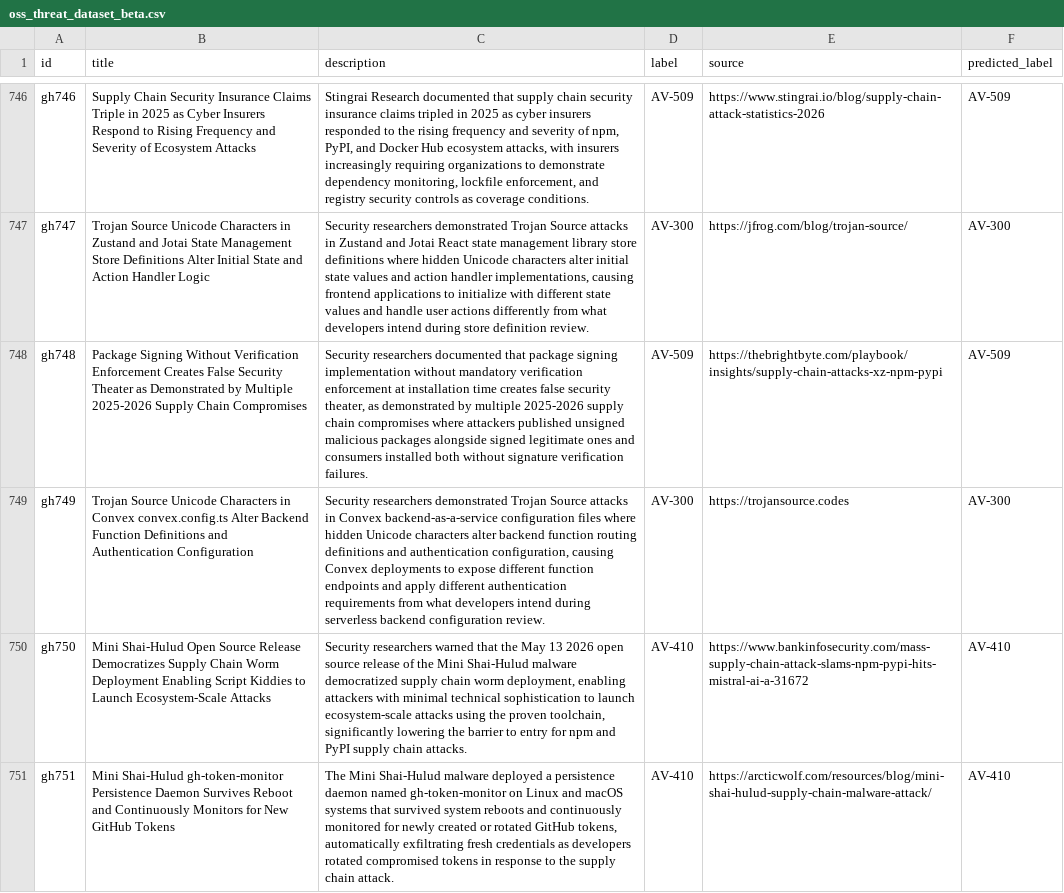
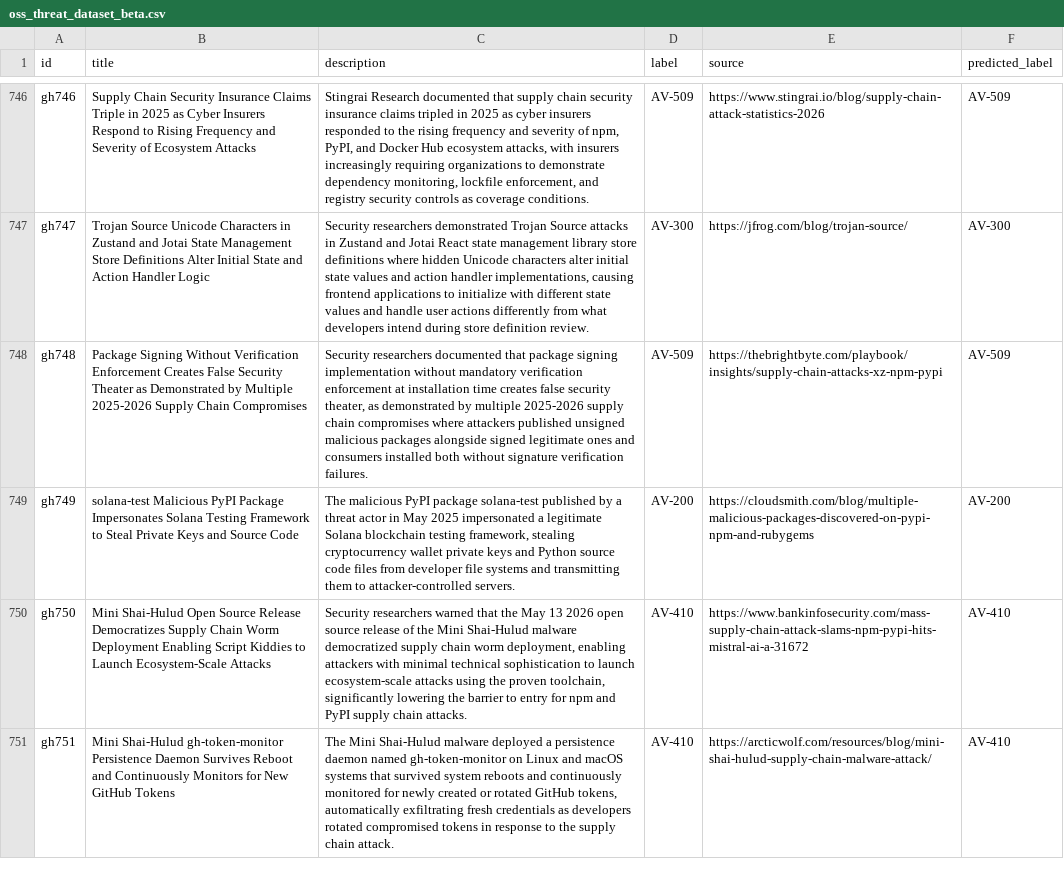
Before and after one commit to Mdniloykhan/oss-threat-data, a CSV file: data/oss_threat_dataset_beta.csv, drawn as a sheet; only a part is shown, gaps mark what is left out; the diff names each change by its address in the sheet, - before the commit and + after, or states it on an @@ line.

Commit message:
Update oss_threat_dataset_beta.csv

```diff
--- a/data/oss_threat_dataset_beta.csv
+++ b/data/oss_threat_dataset_beta.csv
-B749 (title): Trojan Source Unicode Characters in Convex convex.config.ts Alter Backend Function Definitions and Authentication Configuration
+B749 (title): solana-test Malicious PyPI Package Impersonates Solana Testing Framework to Steal Private Keys and Source Code
-C749 (description): Security researchers demonstrated Trojan Source attacks in Convex backend-as-a-service configuration files where hidden Unicode characters alter backend function routing definitions and authentication configuration, causing Convex deployments to expose different function endpoints and apply different authentication requirements from what developers intend during serverless backend configuration review.
+C749 (description): The malicious PyPI package solana-test published by a threat actor in May 2025 impersonated a legitimate Solana blockchain testing framework, stealing cryptocurrency wallet private keys and Python source code files from developer file systems and transmitting them to attacker-controlled servers.
-D749 (label): AV-300
+D749 (label): AV-200
-E749 (source): https://trojansource.codes
+E749 (source): https://cloudsmith.com/blog/multiple-malicious-packages-discovered-on-pypi-npm-and-rubygems
-F749 (predicted_label): AV-300
+F749 (predicted_label): AV-200
```
